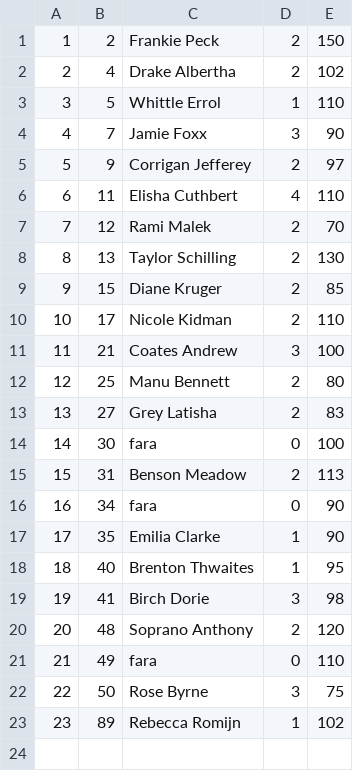
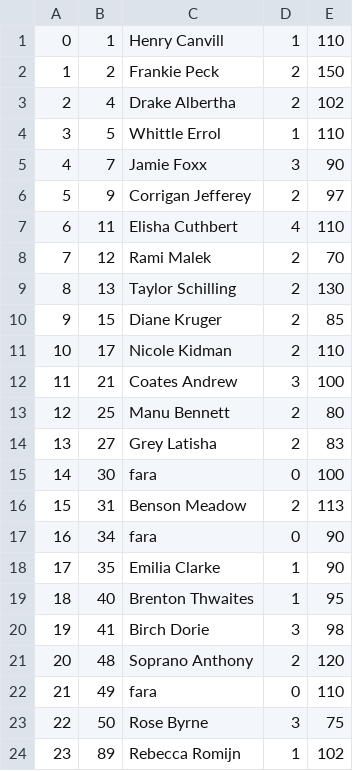
Before and after one commit to buteanrares/Lab4-Ex4, a CSV file: Database/apartments.csv, drawn as a sheet.

```diff
--- a/Database/apartments.csv
+++ b/Database/apartments.csv
@@ -1 +1,2 @@
+0,1,Henry Canvill,1,110
 1,2,Frankie Peck,2,150
```
Also changed, not shown: Database/people.csv, 4 other files.
